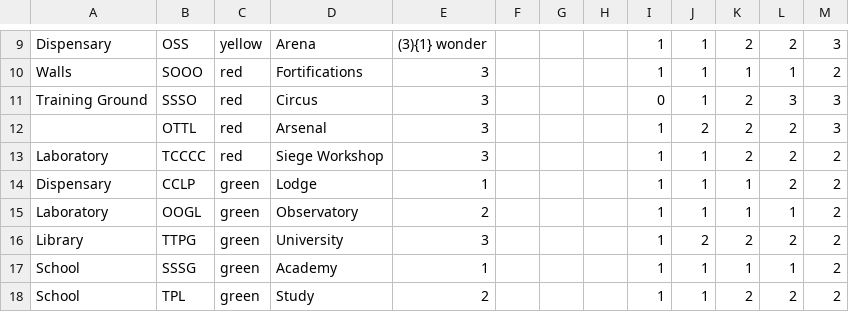
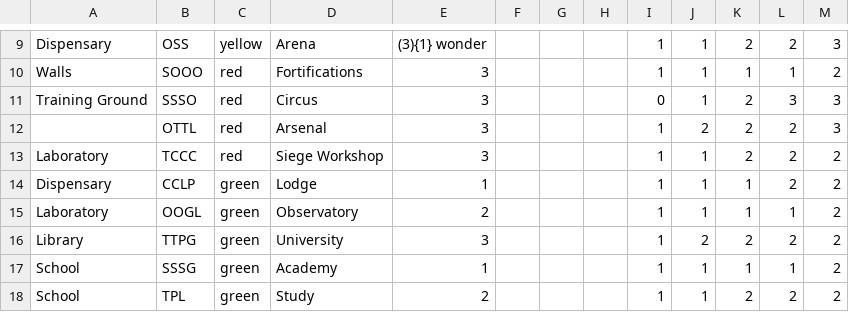
Before and after one commit to willcrichton/sevenwonders, a CSV file: cards/age3.csv, drawn as a sheet; only a part is shown, gaps mark what is left out.

Commit message:
Fixed Siege Workshop having incorrect resource cost, closes #12

```diff
--- a/cards/age3.csv
+++ b/cards/age3.csv
@@ -12,3 +12,3 @@ Training Ground,SSSO,red,Circus,3,,,,0,1,2,3,3
 ,OTTL,red,Arsenal,3,,,,1,2,2,2,3
-Laboratory,TCCCC,red,Siege Workshop,3,,,,1,1,2,2,2
+Laboratory,TCCC,red,Siege Workshop,3,,,,1,1,2,2,2
 Dispensary,CCLP,green,Lodge,1,,,,1,1,1,2,2
```
